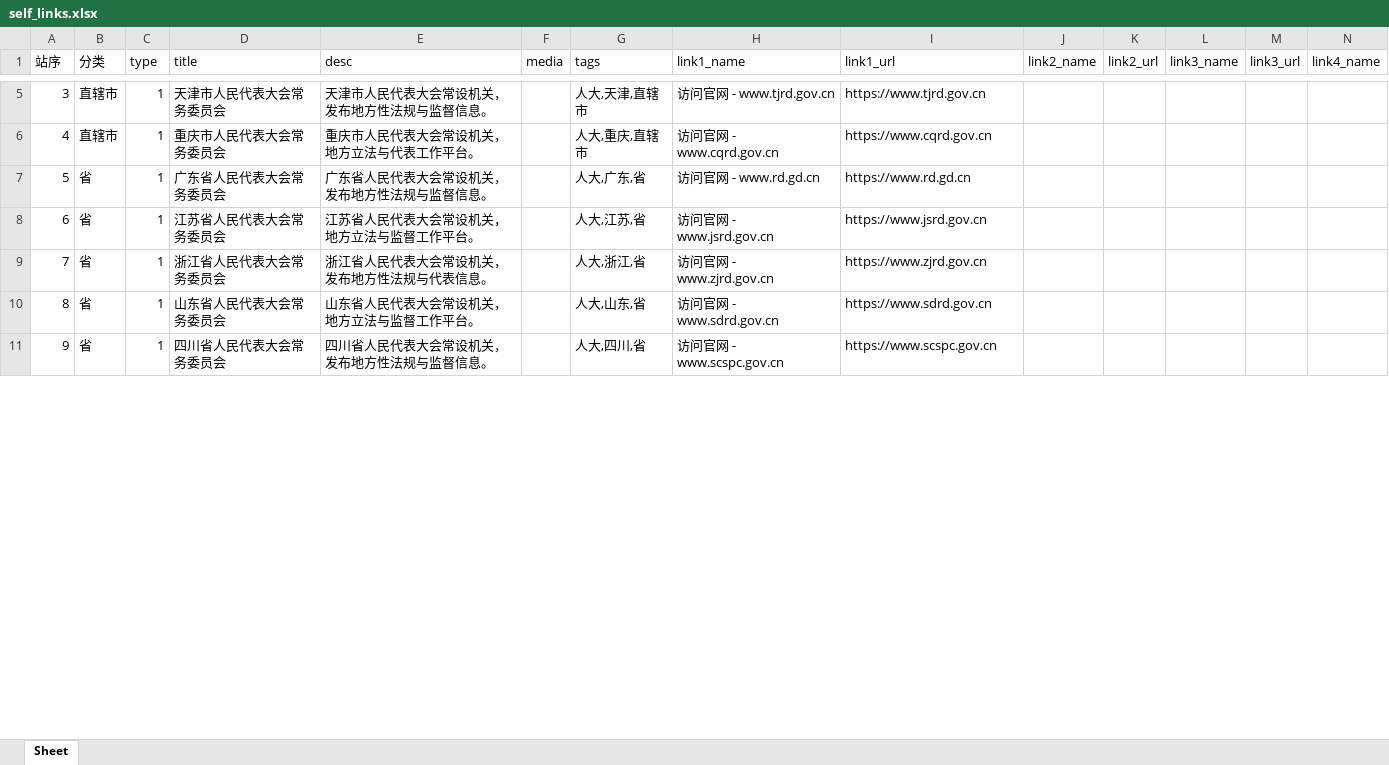
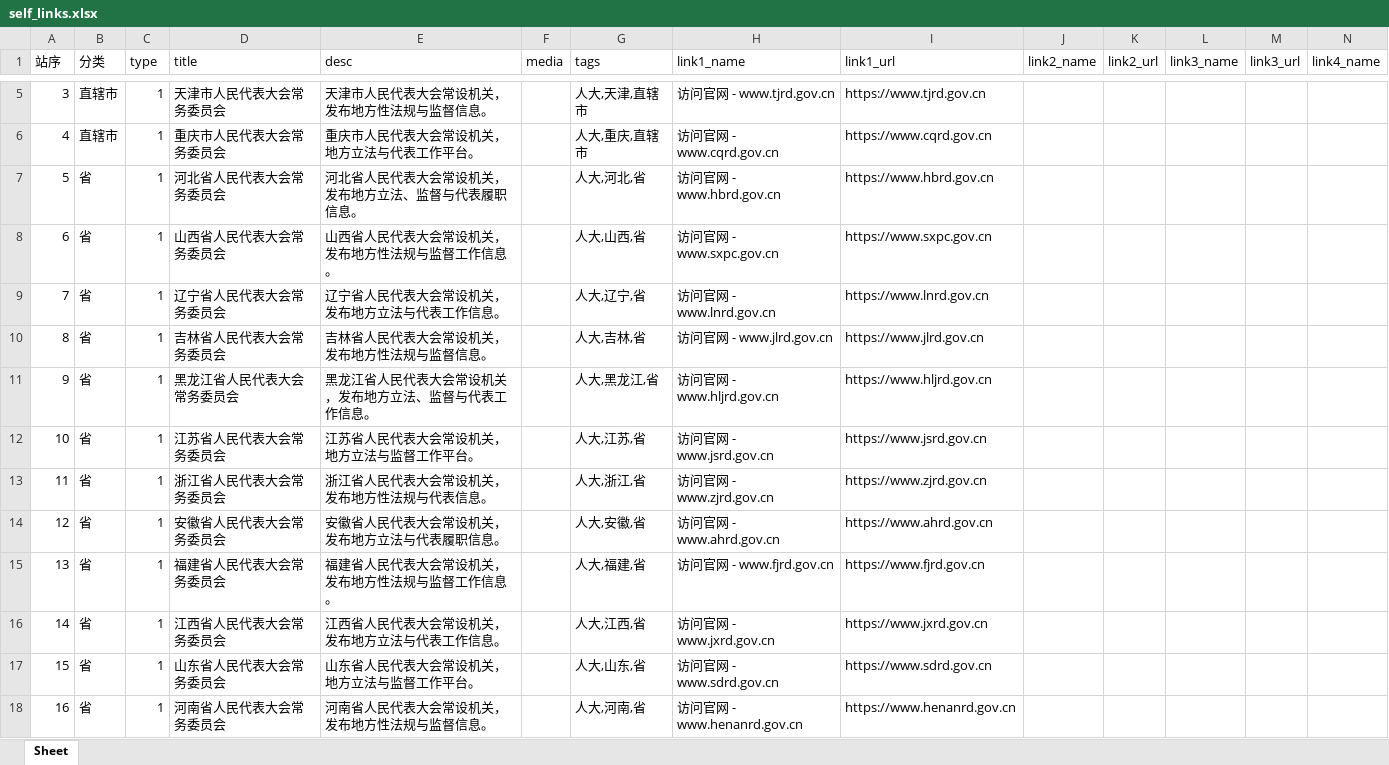
Before and after one commit to seymour-zx/zhengxie.com.cn, an Excel workbook: directory/gov/assets/xlsx/self_links.xlsx, sheet Sheet, drawn as a sheet; only a part is shown, gaps mark what is left out; the shorter side is filled out with more unchanged rows; values as stored, in another font and other column widths than the file's, no borders; addresses are those after the commit; rows hold the shown columns only; the diff covers the shown part only; the diff names each change by its address in the sheet, - before the commit and + after, or states it on an @@ line.

```diff
--- a/directory/gov/assets/xlsx/self_links.xlsx (sheet Sheet)
+++ b/directory/gov/assets/xlsx/self_links.xlsx (sheet Sheet)
+row 7: 5 | 省 | 1 | 河北省人民代表大会常务委员会 | 河北省人民代表大会常设机关，发布地方立法、监督与代表履职信息。 |  | 人大,河北,省 | 访问官网 - www.hbrd.gov.cn | https://www.hbrd.gov.cn
+row 8: 6 | 省 | 1 | 山西省人民代表大会常务委员会 | 山西省人民代表大会常设机关，发布地方性法规与监督工作信息。 |  | 人大,山西,省 | 访问官网 - www.sxpc.gov.cn | https://www.sxpc.gov.cn
+row 9: 7 | 省 | 1 | 辽宁省人民代表大会常务委员会 | 辽宁省人民代表大会常设机关，发布地方立法与代表工作信息。 |  | 人大,辽宁,省 | 访问官网 - www.lnrd.gov.cn | https://www.lnrd.gov.cn
@@ column A (站序) renumbered between rows 10 and 55 @@
-D10 (title): 广东省人民代表大会常务委员会
+D10 (title): 吉林省人民代表大会常务委员会
-E10 (desc): 广东省人民代表大会常设机关，发布地方性法规与监督信息。
+E10 (desc): 吉林省人民代表大会常设机关，发布地方性法规与监督信息。
-G10 (tags): 人大,广东,省
+G10 (tags): 人大,吉林,省
-H10 (link1_name): 访问官网 - www.rd.gd.cn
+H10 (link1_name): 访问官网 - www.jlrd.gov.cn
-I10 (link1_url): https://www.rd.gd.cn
+I10 (link1_url): https://www.jlrd.gov.cn
+row 11: 9 | 省 | 1 | 黑龙江省人民代表大会常务委员会 | 黑龙江省人民代表大会常设机关，发布地方立法、监督与代表工作信息。 |  | 人大,黑龙江,省 | 访问官网 - www.hljrd.gov.cn | https://www.hljrd.gov.cn
+row 14: 12 | 省 | 1 | 安徽省人民代表大会常务委员会 | 安徽省人民代表大会常设机关，发布地方立法与代表履职信息。 |  | 人大,安徽,省 | 访问官网 - www.ahrd.gov.cn | https://www.ahrd.gov.cn
+row 15: 13 | 省 | 1 | 福建省人民代表大会常务委员会 | 福建省人民代表大会常设机关，发布地方性法规与监督工作信息。 |  | 人大,福建,省 | 访问官网 - www.fjrd.gov.cn | https://www.fjrd.gov.cn
+row 16: 14 | 省 | 1 | 江西省人民代表大会常务委员会 | 江西省人民代表大会常设机关，发布地方立法与代表工作信息。 |  | 人大,江西,省 | 访问官网 - www.jxrd.gov.cn | https://www.jxrd.gov.cn
+row 18: 16 | 省 | 1 | 河南省人民代表大会常务委员会 | 河南省人民代表大会常设机关，发布地方性法规与监督信息。 |  | 人大,河南,省 | 访问官网 - www.henanrd.gov.cn | https://www.henanrd.gov.cn
```
Also changed, not shown: 26 added rows and 20 edited cells elsewhere in this sheet, directory/engine/assets/xlsx/self_links.xlsx, 6 other files.
